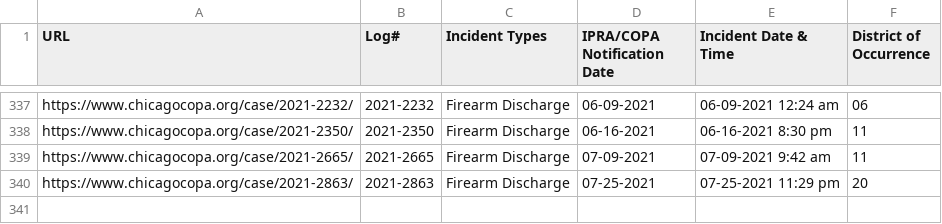
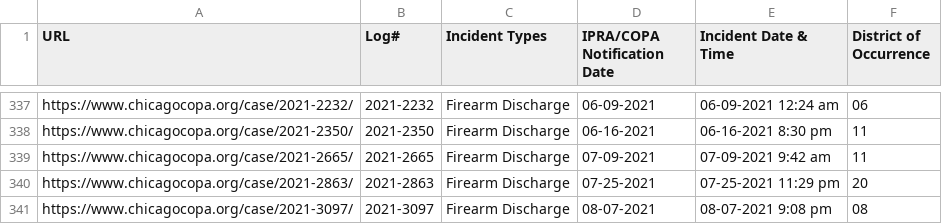
Before and after one commit to CrimeIsDown/copa-cases, a CSV file: cases.csv, drawn as a sheet; only a part is shown, gaps mark what is left out; the diff names each change by its address in the sheet, - before the commit and + after, or states it on an @@ line.

Commit message:
Incidents as of 2021-08-16

```diff
--- a/cases.csv
+++ b/cases.csv
+row 341: https://www.chicagocopa.org/case/2021-3097/ | 2021-3097 | Firearm Discharge | 08-07-2021 | 08-07-2021 9:08 pm | 08
```
